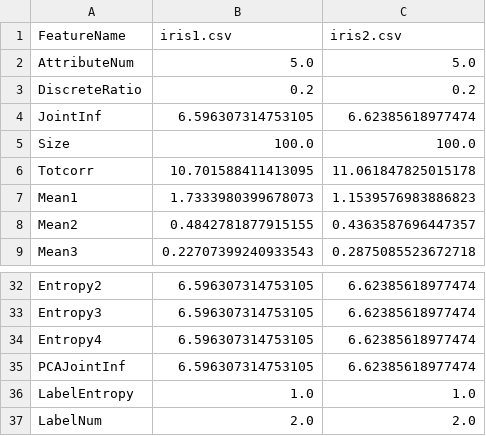
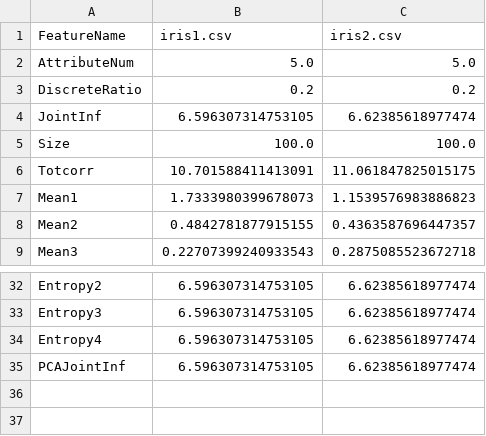
Before and after one commit to Sonata165/AutoParamTuning, a CSV file: system/output/Features.csv, drawn as a sheet; only a part is shown, gaps mark what is left out.

```diff
--- a/system/output/Features.csv
+++ b/system/output/Features.csv
@@ -5,3 +5,3 @@ JointInf,6.596307314753105,6.62385618977474
 Size,100.0,100.0
-Totcorr,10.701588411413095,11.061847825015178
+Totcorr,10.701588411413091,11.061847825015175
 Mean1,1.7333980399678073,1.1539576983886823
@@ -35,3 +35 @@ Entropy4,6.596307314753105,6.62385618977474
 PCAJointInf,6.596307314753105,6.62385618977474
-LabelEntropy,1.0,1.0
-LabelNum,2.0,2.0
```
Also changed, not shown: knowledge/SVM.csv, 8 other files.
